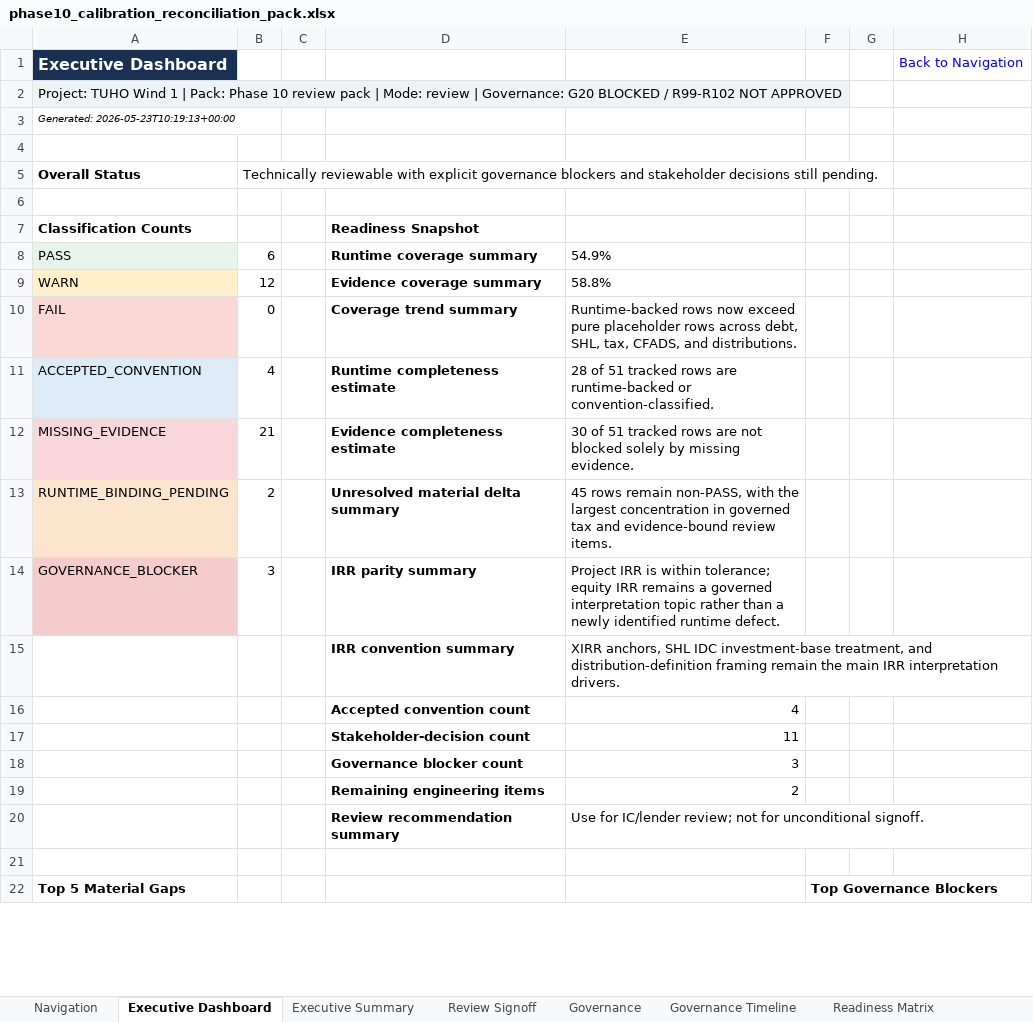
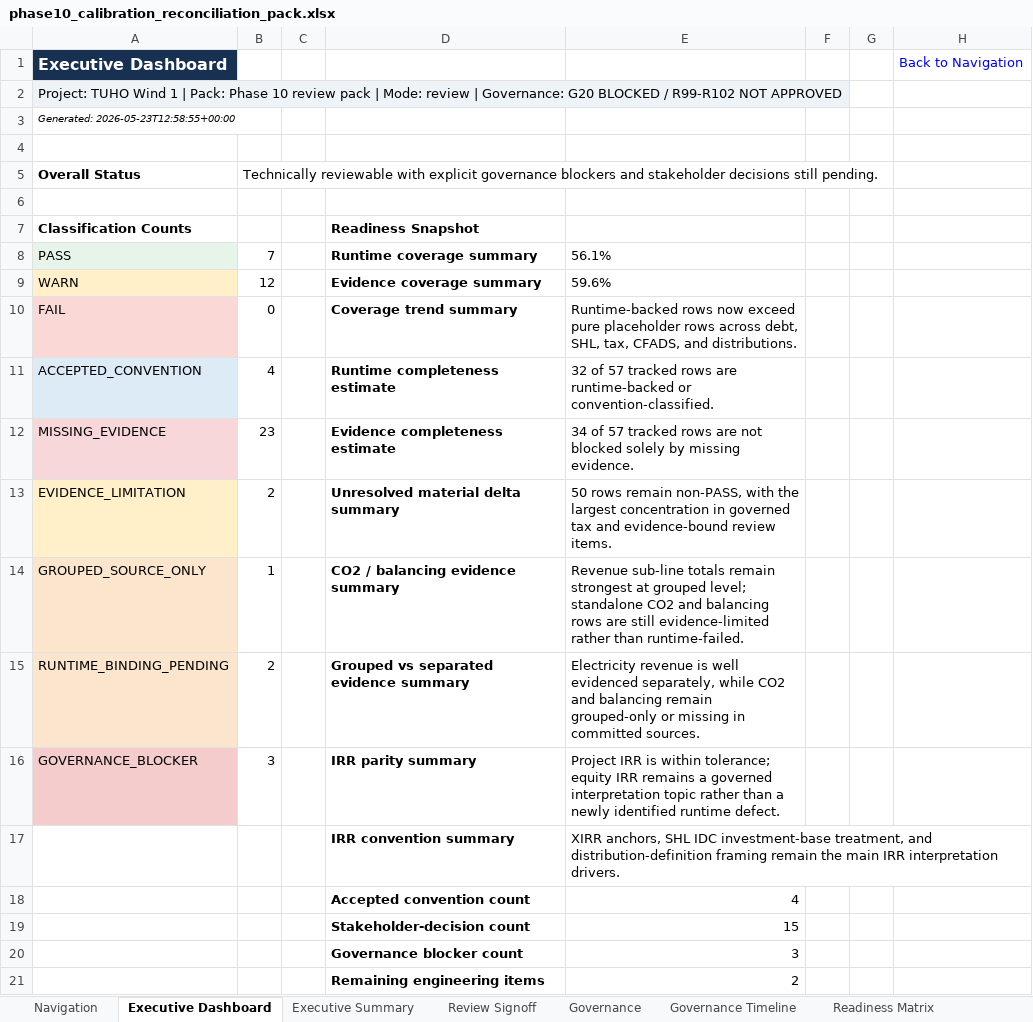
Before and after one commit to xofisamba/Finco1, an Excel workbook: reports/phase10_calibration_reconciliation_pack.xlsx, sheet Executive Dashboard, drawn as a sheet; only a part is shown; the shorter side is filled out with more unchanged rows; values as stored, in another font and other column widths than the file's, no borders; addresses are those after the commit; the diff names each change by its address in the sheet, - before the commit and + after, or states it on an @@ line.

Commit message:
Phase 10 ? CO2 and Balancing Source-Map Hardening

```diff
--- a/reports/phase10_calibration_reconciliation_pack.xlsx (sheet Executive Dashboard)
+++ b/reports/phase10_calibration_reconciliation_pack.xlsx (sheet Executive Dashboard)
-A3: Generated: 2026-05-23T10:19:13+00:00
+A3: Generated: 2026-05-23T12:58:55+00:00
-B8: 6
+B8: 7
-E8: 54.9%
+E8: 56.1%
-E9: 58.8%
+E9: 59.6%
-E11: 28 of 51 tracked rows…
+E11: 32 of 57 tracked rows…
-B12: 21
+B12: 23
-E12: 30 of 51 tracked rows…
+E12: 34 of 57 tracked rows…
+row 13: EVIDENCE_LIMITATION | 2 |  | Unresolved material delta summary | 50 rows remain non-PASS, with the largest concentration in governed tax and evidence-bound review items.
+row 14: GROUPED_SOURCE_ONLY | 1 |  | CO2 / balancing evidence summary | Revenue sub-line totals remain strongest at grouped level; standalone CO2 and balancing rows are still evidence-limited rather than runtime-failed.
-D15: Unresolved material delta summary
+D15: Grouped vs separated evidence summary
-E15: 45 rows remain non-PASS, with the largest concentration in governed tax and evidence-bound review items.
+E15: Electricity revenue is well evidenced separately, while CO2 and balancing remain grouped-only or missing in committed sources.
-E19: 11
+E19: 15
```
Also changed, not shown: sheet Gap Register, sheet Navigation, sheet Executive Summary, sheet Source Inventory, sheet Reviewer Notes, sheet Runtime Summary, 1 more sheet, other sheet tabs, 14 other files.
